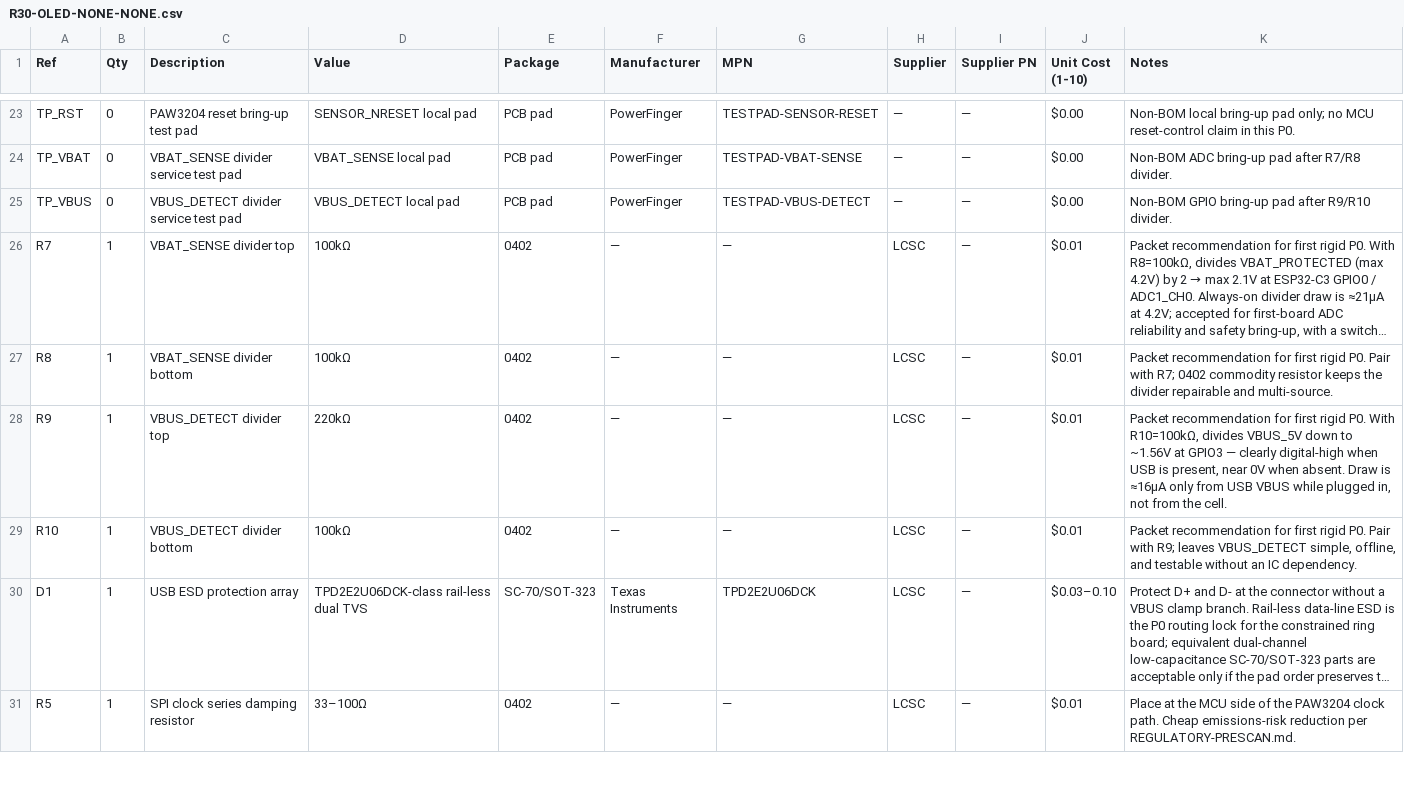
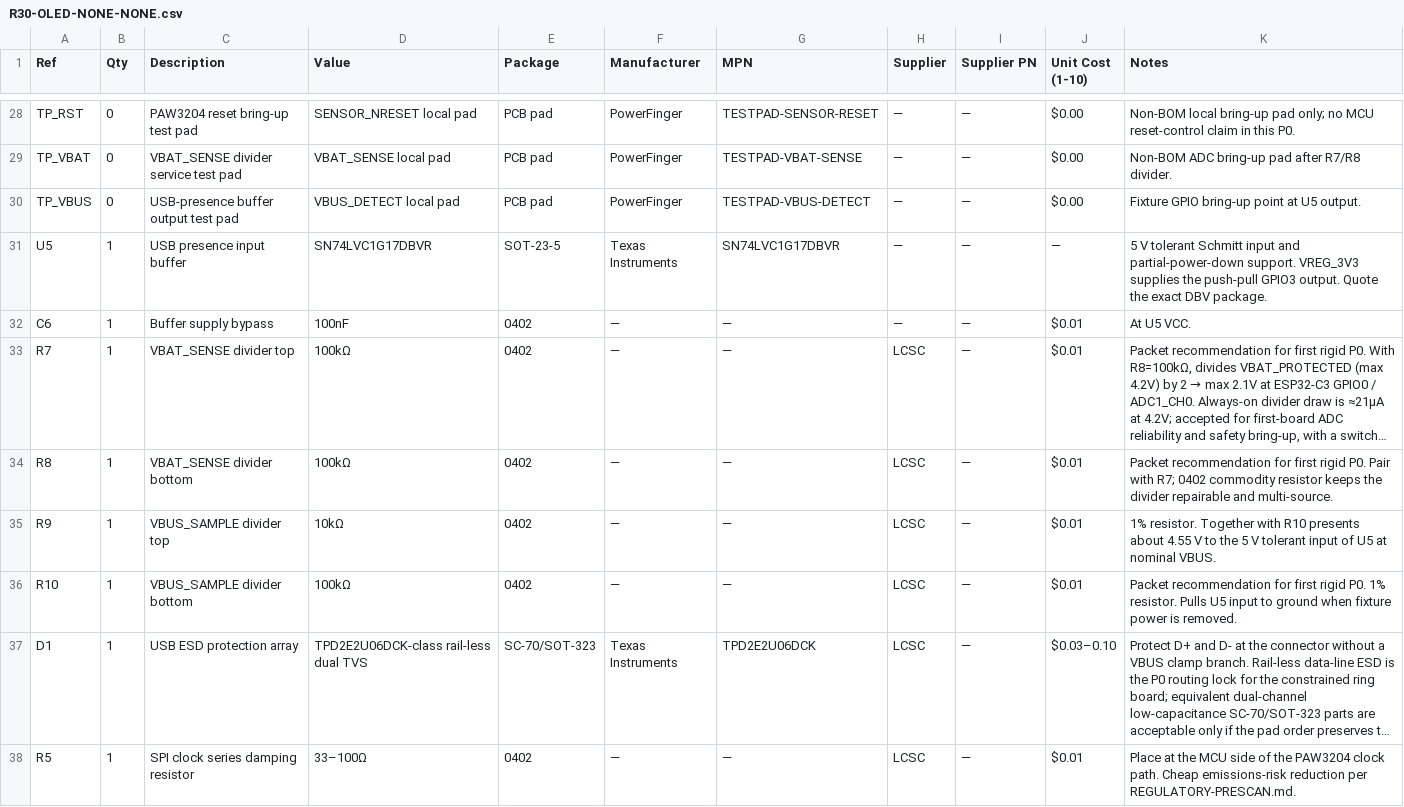
Before and after one commit to fluffyrabbot/powerfinger, a CSV file: hardware/bom/R30-OLED-NONE-NONE.csv, drawn as a sheet; only a part is shown, gaps mark what is left out; long unchanged cells end in …; addresses are those after the commit; the diff covers the shown part only; the diff names each change by its address in the sheet, - before the commit and + after, or states it on an @@ line.

Commit message:
fix(r30): correct the 30-degree optical ring and its bench fixture
PAW3204DB-TJ3L infrared optical sensing and dome selection for assistive pointing. Estimated design target is approximately $9 in prototype parts, subject to a supplier quote below $10. Verify the exact optical assembly before fabrication.

```diff
--- a/hardware/bom/R30-OLED-NONE-NONE.csv
+++ b/hardware/bom/R30-OLED-NONE-NONE.csv
-C30 (Description): VBUS_DETECT divider service test pad
+C30 (Description): USB-presence buffer output test pad
-K30 (Notes): Non-BOM GPIO bring-up pad after R9/R10 divider.
+K30 (Notes): Fixture GPIO bring-up point at U5 output.
+row 31: U5 | 1 | USB presence input buffer | SN74LVC1G17DBVR | SOT-23-5 | Texas Instruments | SN74LVC1G17DBVR | — | — | — | 5 V tolerant Schmitt input and partial-power-down support. VREG_3V3 supplies the push-pull GPIO3 output. Quote the exact DBV package.
+row 32: C6 | 1 | Buffer supply bypass | 100nF | 0402 | — | — | — | — | $0.01 | At U5 VCC.
-C35 (Description): VBUS_DETECT divider top
+C35 (Description): VBUS_SAMPLE divider top
-D35 (Value): 220kΩ
+D35 (Value): 10kΩ
-K35 (Notes): Packet recommendation for first rigid P0. With R10=100kΩ, divides VBUS_5V down to ~1.56V at GPIO3 — clearly digital-high when USB is present, near 0V when absent. Draw is ≈16µA only from USB VBUS while plugged in, not from the cell.
+K35 (Notes): 1% resistor. Together with R10 presents about 4.55 V to the 5 V tolerant input of U5 at nominal VBUS.
-C36 (Description): VBUS_DETECT divider bottom
+C36 (Description): VBUS_SAMPLE divider bottom
-K36 (Notes): …rigid P0. Pair with R9; leaves VBUS_DETECT simple, offline, and testable without an IC dependency.
+K36 (Notes): …rigid P0. 1% resistor. Pulls U5 input to ground when fixture power is removed.
```
Also changed, not shown: 7 added rows, 1 removed row and 20 edited cells elsewhere in this file, 39 other files.
